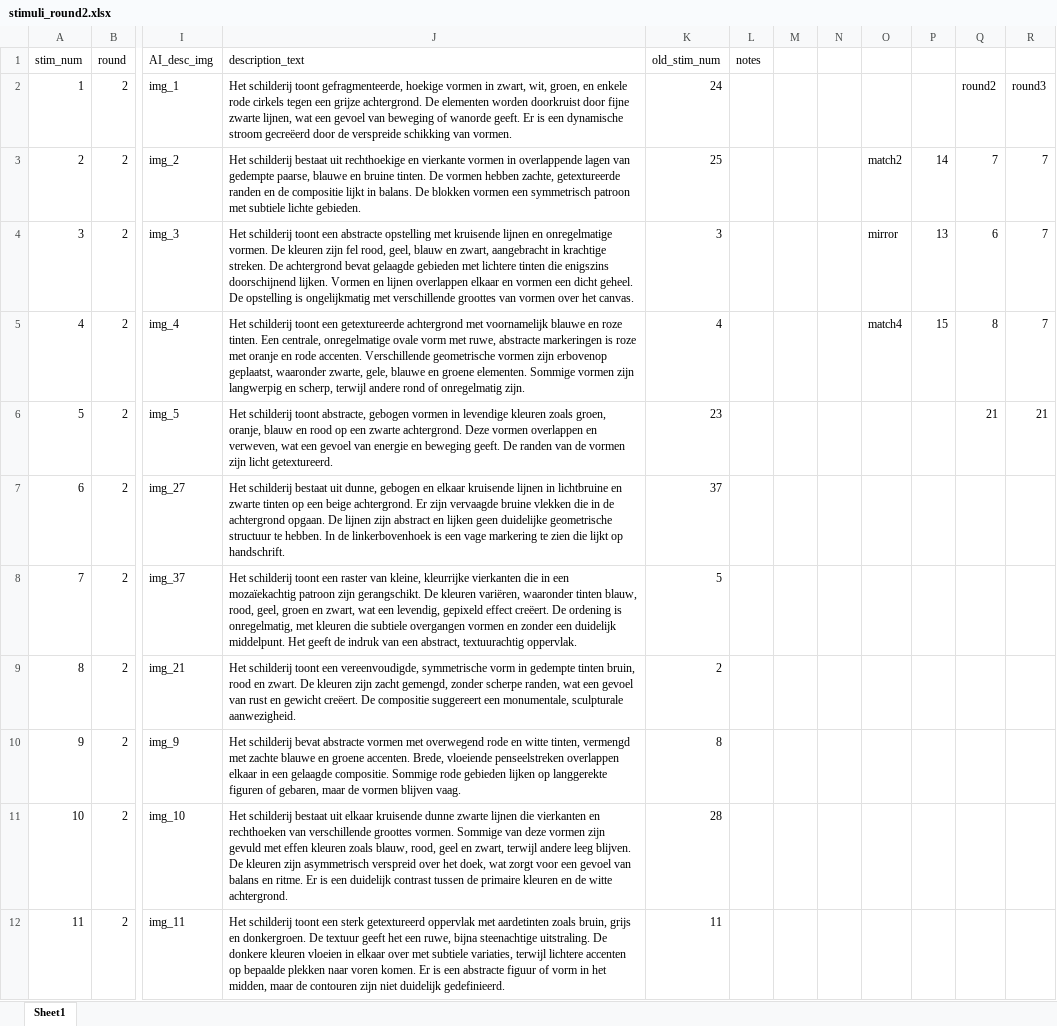
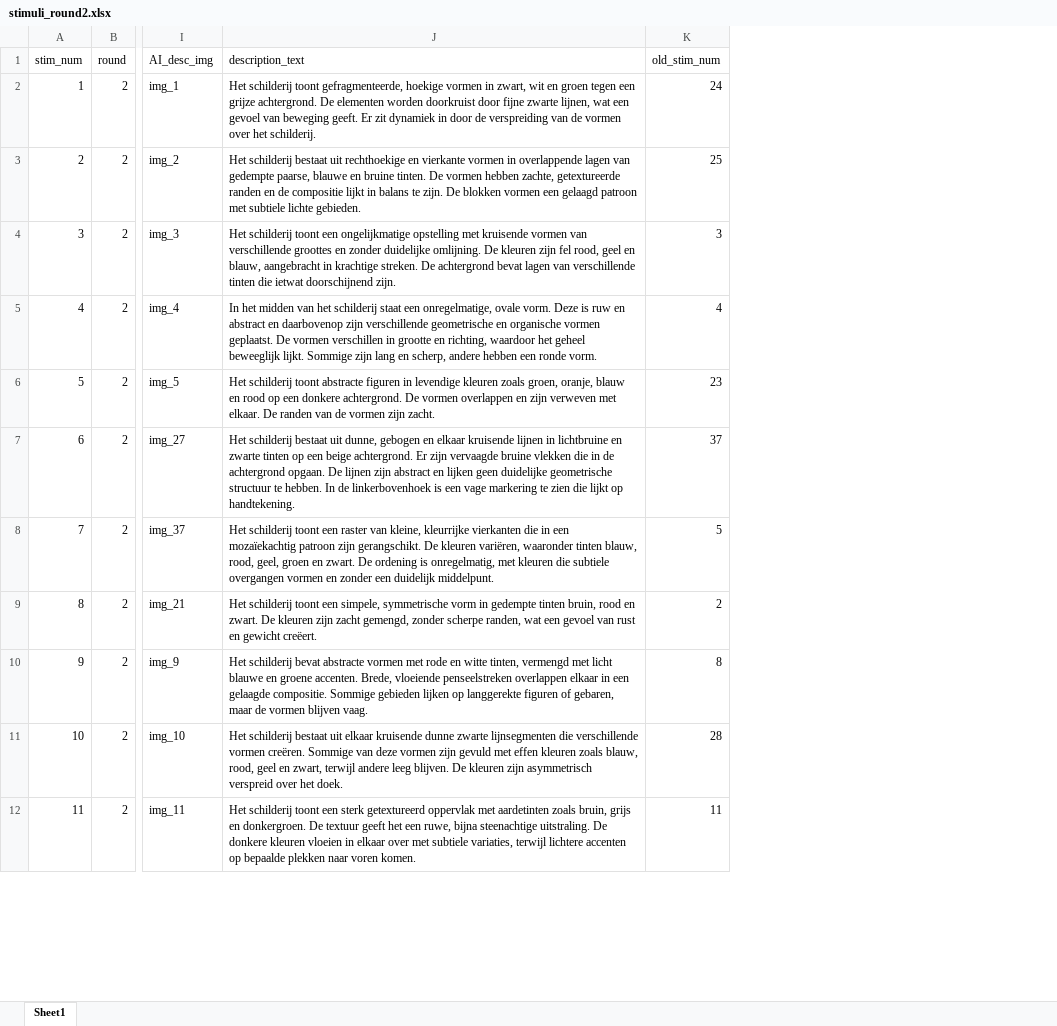
Before and after one commit to J-Andersen-UvA/psychopyMuseum, an Excel workbook: stim_folder/stimuli_round2.xlsx, sheet Sheet1, drawn as a sheet; only a part is shown, gaps mark what is left out; values as stored, in another font and other column widths than the file's, no borders; the diff covers the shown part only; the diff names each change by its address in the sheet, - before the commit and + after, or states it on an @@ line.

Commit message:
changed description file for round2

```diff
--- a/stim_folder/stimuli_round2.xlsx (sheet Sheet1)
+++ b/stim_folder/stimuli_round2.xlsx (sheet Sheet1)
-column L (notes), empty
-column M, empty
-column N, empty
-column O, rows 3-5: match2 | mirror | match4
-column P, rows 3-5: 14 | 13 | 15
-column Q, rows 2-6: round2 | 7 | 6 | 8 | 21
-column R, rows 2-6: round3 | 7 | 7 | 7 | 21
-J2 (description_text): …in zwart, wit, groen, en enkele rode cirkels tegen een grijze achtergrond. De elementen worden doorkruist door fijne zwarte lijnen, wat een gevoel van beweging of wanorde geeft. Er is een dynamische stroom gecreëerd door de verspreide schikking van vormen.
+J2 (description_text): …in zwart, wit en groen tegen een grijze achtergrond. De elementen worden doorkruist door fijne zwarte lijnen, wat een gevoel van beweging geeft. Er zit dynamiek in door de verspreiding van de vormen over het schilderij.
-J3 (description_text): …lijkt in balans. De blokken vormen een symmetrisch patroon met…
+J3 (description_text): …lijkt in balans te zijn. De blokken vormen een gelaagd patroon met…
-J4 (description_text): …toont een abstracte opstelling met kruisende lijnen en onregelmatige vormen. De kleuren zijn fel rood, geel, blauw en zwart, aangebracht in krachtige streken. De achtergrond bevat gelaagde gebieden met lichtere tinten die enigszins doorschijnend lijken. Vormen en lijnen overlappen elkaar en vormen een dicht geheel. De opstelling is ongelijkmatig met verschillende groottes van vormen over het canvas.
+J4 (description_text): …toont een ongelijkmatige opstelling met kruisende vormen van verschillende groottes en zonder duidelijke omlijning. De kleuren zijn fel rood, geel en blauw, aangebracht in krachtige streken. De achtergrond bevat lagen van verschillende tinten die ietwat doorschijnend zijn.
-J5 (description_text): Het schilderij toont een getextureerde achtergrond met voornamelijk blauwe en roze tinten. Een centrale, onregelmatige ovale vorm met ruwe, abstracte markeringen is roze met oranje en rode accenten. Verschillende geometrische vormen zijn erbovenop geplaatst, waaronder zwarte, gele, blauwe en groene elementen. Sommige vormen zijn langwerpig en scherp, terwijl andere rond of onregelmatig zijn.
+J5 (description_text): In het midden van het schilderij staat een onregelmatige, ovale vorm. Deze is ruw en abstract en daarbovenop zijn verschillende geometrische en organische vormen geplaatst. De vormen verschillen in grootte en richting, waardoor het geheel beweeglijk lijkt. Sommige zijn lang en scherp, andere hebben een ronde vorm.
-J6 (description_text): …schilderij toont abstracte, gebogen vormen in levendige kleuren zoals groen, oranje, blauw en rood op een zwarte achtergrond. Deze vormen overlappen en verweven, wat een gevoel van energie en beweging geeft. De randen van de vormen zijn licht getextureerd.
+J6 (description_text): …schilderij toont abstracte figuren in levendige kleuren zoals groen, oranje, blauw en rood op een donkere achtergrond. De vormen overlappen en zijn verweven met elkaar. De randen van de vormen zijn zacht.
-J7 (description_text): …lijkt op handschrift.
+J7 (description_text): …lijkt op handtekening.
-J8 (description_text): …groen en zwart, wat een levendig, gepixeld effect creëert. De ordening is onregelmatig, met kleuren die subtiele overgangen vormen en zonder een duidelijk middelpunt. Het geeft de indruk van een abstract, textuurachtig oppervlak.
+J8 (description_text): …groen en zwart. De ordening is onregelmatig, met kleuren die subtiele overgangen vormen en zonder een duidelijk middelpunt.
-J9 (description_text): …toont een vereenvoudigde, symmetrische vorm in gedempte tinten bruin, rood en zwart. De kleuren zijn zacht gemengd, zonder scherpe randen, wat een gevoel van rust en gewicht creëert. De compositie suggereert een monumentale, sculpturale aanwezigheid.
+J9 (description_text): …toont een simpele, symmetrische vorm in gedempte tinten bruin, rood en zwart. De kleuren zijn zacht gemengd, zonder scherpe randen, wat een gevoel van rust en gewicht creëert.
-J10 (description_text): …vormen met overwegend rode en witte tinten, vermengd met zachte blauwe en groene accenten. Brede, vloeiende penseelstreken overlappen elkaar in een gelaagde compositie. Sommige rode gebieden lijken…
+J10 (description_text): …vormen met rode en witte tinten, vermengd met licht blauwe en groene accenten. Brede, vloeiende penseelstreken overlappen elkaar in een gelaagde compositie. Sommige gebieden lijken…
-J11 (description_text): …dunne zwarte lijnen die vierkanten en rechthoeken van verschillende groottes vormen. Sommige van deze vormen zijn gevuld met effen kleuren zoals blauw, rood, geel en zwart, terwijl andere leeg blijven. De kleuren zijn asymmetrisch verspreid over het doek, wat zorgt voor een gevoel van balans en ritme. Er is een duidelijk contrast tussen de primaire kleuren en de witte achtergrond.
+J11 (description_text): …dunne zwarte lijnsegmenten die verschillende vormen creëren. Sommige van deze vormen zijn gevuld met effen kleuren zoals blauw, rood, geel en zwart, terwijl andere leeg blijven. De kleuren zijn asymmetrisch verspreid over het doek.
-J12 (description_text): …voren komen. Er is een abstracte figuur of vorm in het midden, maar de contouren zijn niet duidelijk gedefinieerd.
+J12 (description_text): …voren komen.
```
Also changed, not shown: 8 edited cells elsewhere in this sheet, 2 other files.
